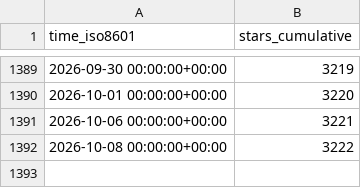
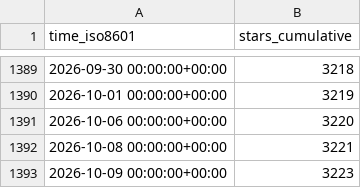
Before and after one commit to sbalandi/openvino_notebooks, a CSV file: openvinotoolkit/openvino_notebooks/ghrs-data/stargazers.csv, drawn as a sheet; only a part is shown, gaps mark what is left out; the diff covers the shown part only.

```diff
--- a/openvinotoolkit/openvino_notebooks/ghrs-data/stargazers.csv
+++ b/openvinotoolkit/openvino_notebooks/ghrs-data/stargazers.csv
@@ -1389,4 +1389,5 @@ time_iso8601,stars_cumulative
-2026-09-30 00:00:00+00:00,3219
-2026-10-01 00:00:00+00:00,3220
-2026-10-06 00:00:00+00:00,3221
-2026-10-08 00:00:00+00:00,3222
+2026-09-30 00:00:00+00:00,3218
+2026-10-01 00:00:00+00:00,3219
+2026-10-06 00:00:00+00:00,3220
+2026-10-08 00:00:00+00:00,3221
+2026-10-09 00:00:00+00:00,3223
```
Also changed, not shown: 54 edited cells elsewhere in this file, openvinotoolkit/openvino_notebooks/ghrs-data/forks.csv.
